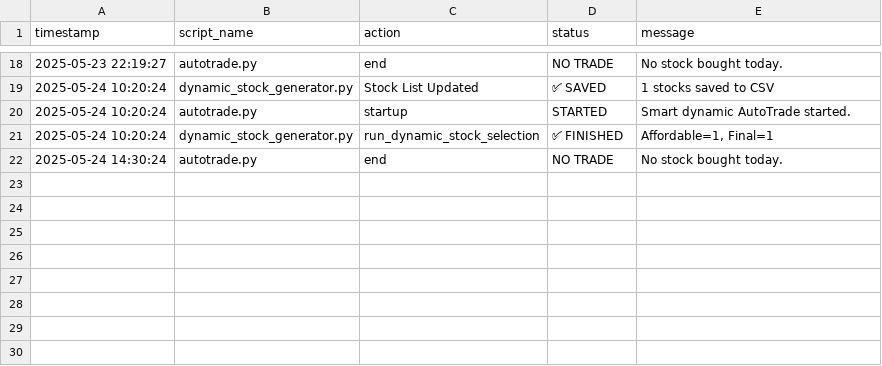
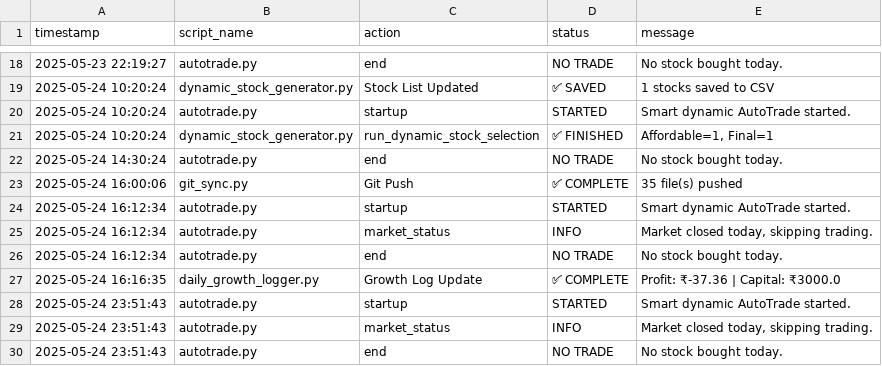
Before and after one commit to naveenstar3/Dhanbot_Trading, a CSV file: dhan_autotrader/bot_execution_log.csv, drawn as a sheet; only a part is shown, gaps mark what is left out.

Commit message:
✪ Auto push: *.csv, *.py @ 2025-05-26 09:11

```diff
--- a/dhan_autotrader/bot_execution_log.csv
+++ b/dhan_autotrader/bot_execution_log.csv
@@ -22 +22,9 @@ timestamp,script_name,action,status,message
 2025-05-24 14:30:24,autotrade.py,end,NO TRADE,No stock bought today.
+2025-05-24 16:00:06,git_sync.py,Git Push,✅ COMPLETE,35 file(s) pushed
+2025-05-24 16:12:34,autotrade.py,startup,STARTED,Smart dynamic AutoTrade started.
+2025-05-24 16:12:34,autotrade.py,market_status,INFO,"Market closed today, skipping trading."
+2025-05-24 16:12:34,autotrade.py,end,NO TRADE,No stock bought today.
+2025-05-24 16:16:35,daily_growth_logger.py,Growth Log Update,✅ COMPLETE,Profit: ₹-37.36 | Capital: ₹3000.0
+2025-05-24 23:51:43,autotrade.py,startup,STARTED,Smart dynamic AutoTrade started.
+2025-05-24 23:51:43,autotrade.py,market_status,INFO,"Market closed today, skipping trading."
+2025-05-24 23:51:43,autotrade.py,end,NO TRADE,No stock bought today.
```
Also changed, not shown: dhan_autotrader/growth_log.csv, 8 other files.
